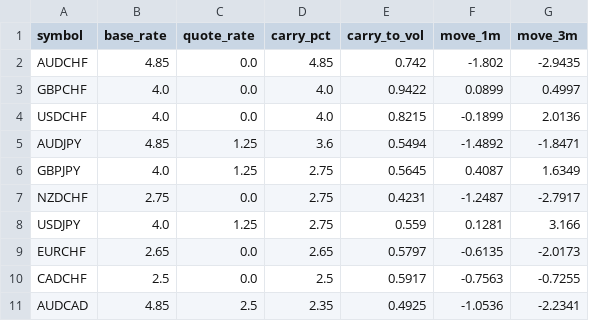
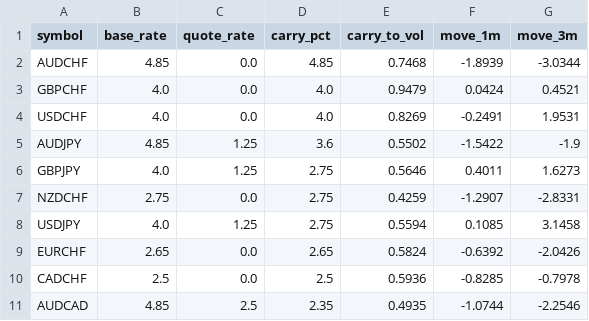
Before and after one commit to PatelNicknp/nicks-edge-dashboard, a CSV file: output/carry.csv, drawn as a sheet; only a part is shown; the diff covers the shown part only.

```diff
--- a/output/carry.csv
+++ b/output/carry.csv
@@ -1,11 +1,11 @@
 symbol,base_rate,quote_rate,carry_pct,carry_to_vol,move_1m,move_3m
-AUDCHF,4.85,0.0,4.85,0.742,-1.802,-2.9435
-GBPCHF,4.0,0.0,4.0,0.9422,0.0899,0.4997
-USDCHF,4.0,0.0,4.0,0.8215,-0.1899,2.0136
-AUDJPY,4.85,1.25,3.6,0.5494,-1.4892,-1.8471
-GBPJPY,4.0,1.25,2.75,0.5645,0.4087,1.6349
-NZDCHF,2.75,0.0,2.75,0.4231,-1.2487,-2.7917
-USDJPY,4.0,1.25,2.75,0.559,0.1281,3.166
-EURCHF,2.65,0.0,2.65,0.5797,-0.6135,-2.0173
-CADCHF,2.5,0.0,2.5,0.5917,-0.7563,-0.7255
-AUDCAD,4.85,2.5,2.35,0.4925,-1.0536,-2.2341
+AUDCHF,4.85,0.0,4.85,0.7468,-1.8939,-3.0344
+GBPCHF,4.0,0.0,4.0,0.9479,0.0424,0.4521
+USDCHF,4.0,0.0,4.0,0.8269,-0.2491,1.9531
+AUDJPY,4.85,1.25,3.6,0.5502,-1.5422,-1.9
+GBPJPY,4.0,1.25,2.75,0.5646,0.4011,1.6273
+NZDCHF,2.75,0.0,2.75,0.4259,-1.2907,-2.8331
+USDJPY,4.0,1.25,2.75,0.5594,0.1085,3.1458
+EURCHF,2.65,0.0,2.65,0.5824,-0.6392,-2.0426
+CADCHF,2.5,0.0,2.5,0.5936,-0.8285,-0.7978
+AUDCAD,4.85,2.5,2.35,0.4935,-1.0744,-2.2546
```
Also changed, not shown: 52 edited cells elsewhere in this file, cache/news.csv, output/ai_method.csv, 23 other files.
